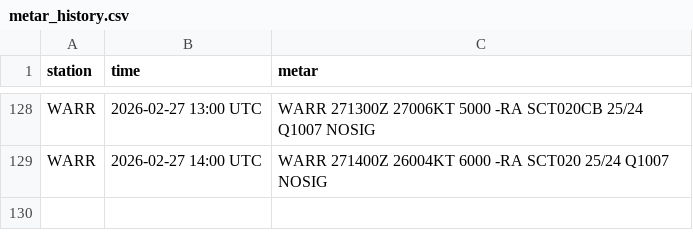
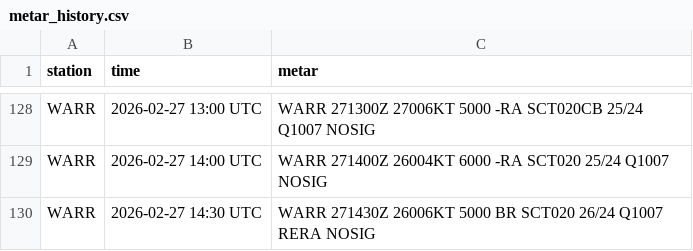
Before and after one commit to PetrucKLouxie/metarwarr, a CSV file: metar_history.csv, drawn as a sheet; only a part is shown, gaps mark what is left out; the diff names each change by its address in the sheet, - before the commit and + after, or states it on an @@ line.

```diff
--- a/metar_history.csv
+++ b/metar_history.csv
+row 130: WARR | 2026-02-27 14:30 UTC | WARR 271430Z 26006KT 5000 BR SCT020 26/24 Q1007 RERA NOSIG
```
